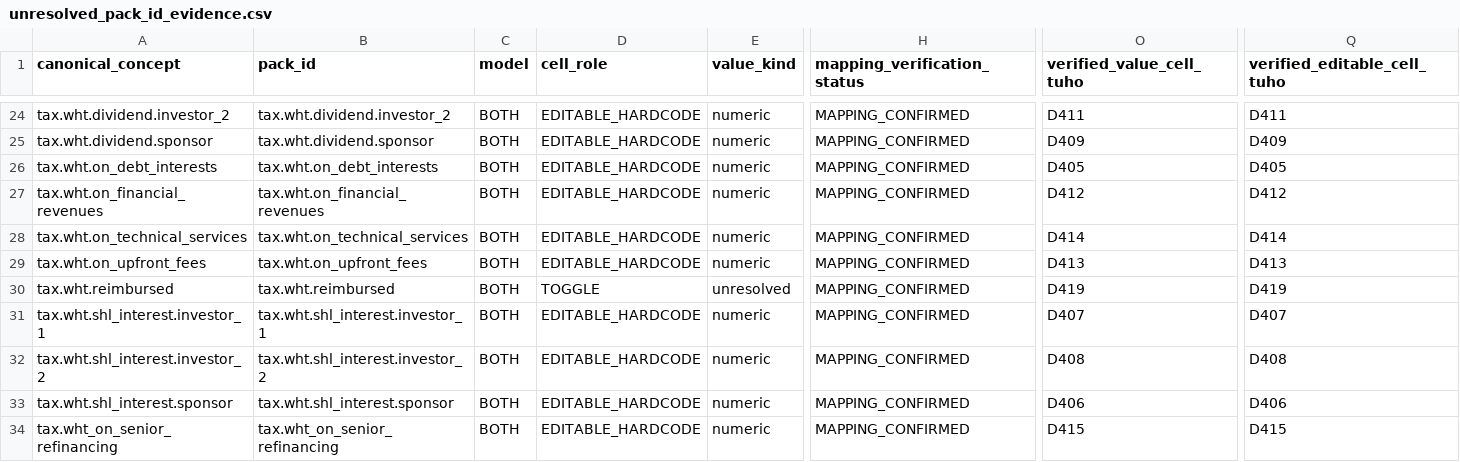
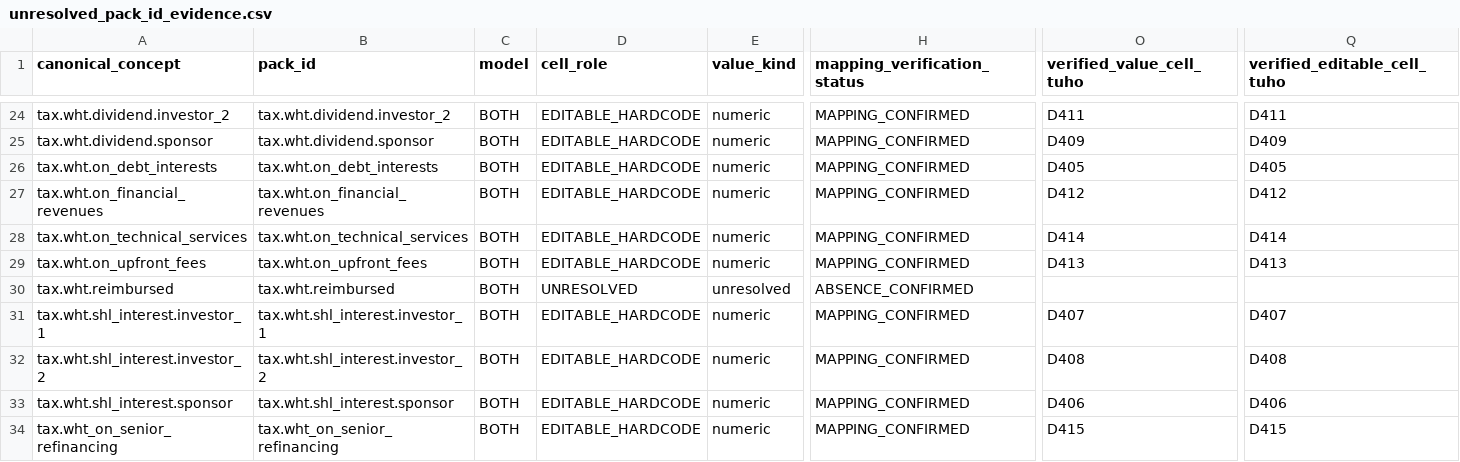
Before and after one commit to xofisamba/Finco1, a CSV file: docs/model_mapping/unresolved_pack_id_evidence.csv, drawn as a sheet; only a part is shown, gaps mark what is left out; the diff names each change by its address in the sheet, - before the commit and + after, or states it on an @@ line.

```diff
--- a/docs/model_mapping/unresolved_pack_id_evidence.csv
+++ b/docs/model_mapping/unresolved_pack_id_evidence.csv
-D30 (cell_role): TOGGLE
+D30 (cell_role): UNRESOLVED
-H30 (mapping_verification_status): MAPPING_CONFIRMED
+H30 (mapping_verification_status): ABSENCE_CONFIRMED
-O30 (verified_value_cell_tuho): D419
+O30 (verified_value_cell_tuho): (empty)
-Q30 (verified_editable_cell_tuho): D419
+Q30 (verified_editable_cell_tuho): (empty)
```
Also changed, not shown: 1 other file.
